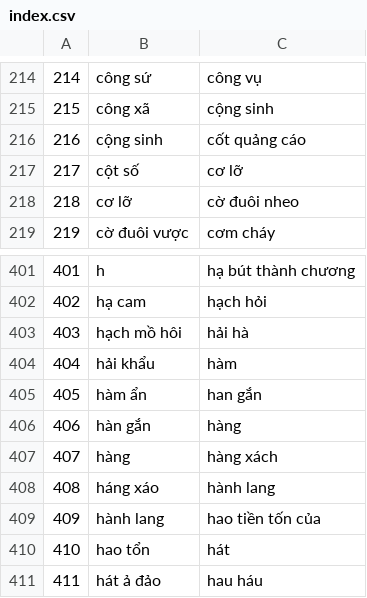
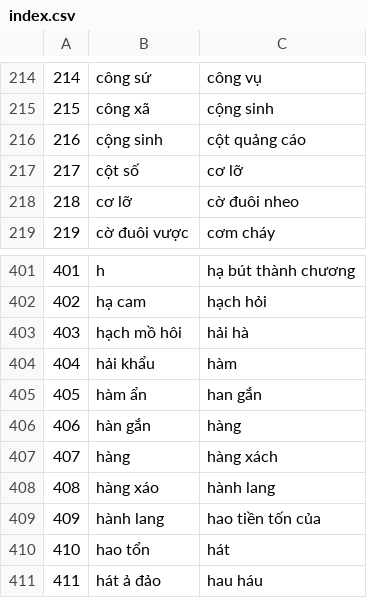
Before and after one commit to woohsi/dict, a CSV file: api/pages/index.csv, drawn as a sheet; only a part is shown, gaps mark what is left out.

Commit message:
update

```diff
--- a/api/pages/index.csv
+++ b/api/pages/index.csv
@@ -215,3 +215,3 @@
 215, công xã, cộng sinh
-216, cộng sinh, cốt quảng cáo
+216, cộng sinh, cột quảng cáo
 217, cột số, cơ lỡ
@@ -407,3 +407,3 @@
 407, hàng, hàng xách
-408, háng xáo, hành lang
+408, hàng xáo, hành lang
 409, hành lang, hao tiền tốn của
```
